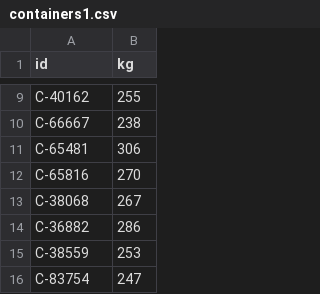
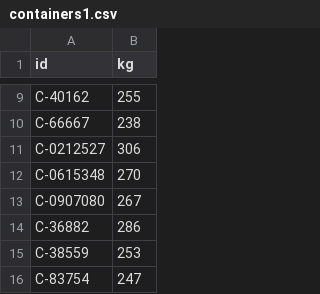
Before and after one commit to develeap-green/gan-shmuel, a CSV file: weight/data/containers1.csv, drawn as a sheet; only a part is shown, gaps mark what is left out.

```diff
--- a/weight/data/containers1.csv
+++ b/weight/data/containers1.csv
@@ -10,5 +10,5 @@ C-40162,255
 C-66667,238
-C-65481,306
-C-65816,270
-C-38068,267
+C-0212527,306
+C-0615348,270
+C-0907080,267
 C-36882,286
```
Also changed, not shown: 1 other file.
